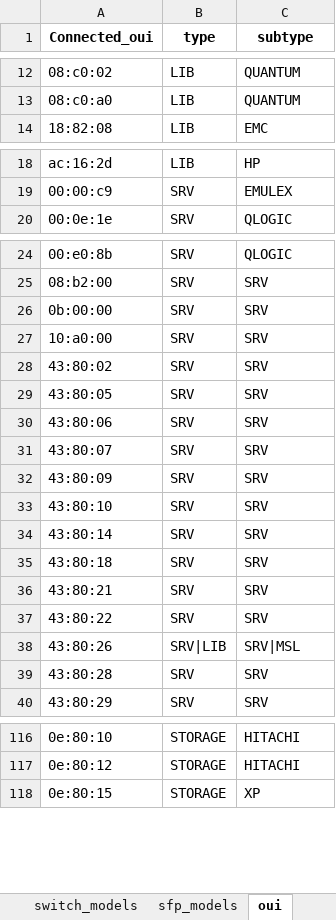
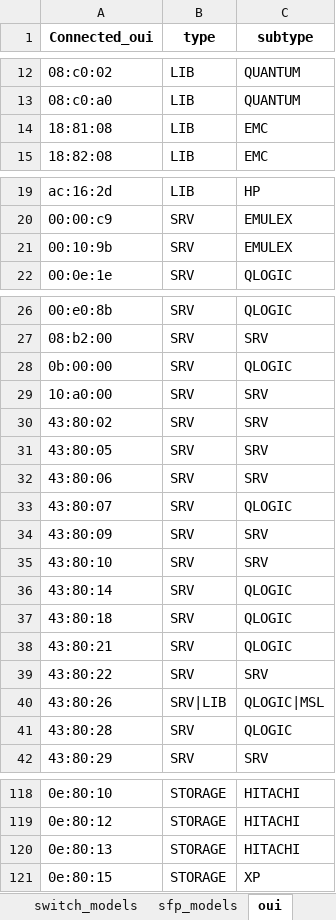
Before and after one commit to KonstantinAlxVlasenko/san_report_automation, an Excel workbook: san_automation_info.xlsx, sheet oui, drawn as a sheet; only a part is shown, gaps mark what is left out; values as stored, in another font and other column widths than the file's, no borders; addresses are those after the commit; the diff covers the shown part only; the diff names each change by its address in the sheet, - before the commit and + after, or states it on an @@ line.

Commit message:
san_device_type added

```diff
--- a/san_automation_info.xlsx (sheet oui)
+++ b/san_automation_info.xlsx (sheet oui)
+row 14: 18:81:08 | LIB | EMC
+row 21: 00:10:9b | SRV | EMULEX
-C28 (subtype): SRV
+C28 (subtype): QLOGIC
-C33 (subtype): SRV
+C33 (subtype): QLOGIC
-C36:C38 (subtype): SRV
+C36:C38 (subtype): QLOGIC
-C40 (subtype): SRV|MSL
+C40 (subtype): QLOGIC|MSL
-C41 (subtype): SRV
+C41 (subtype): QLOGIC
+row 120: 0e:80:13 | STORAGE | HITACHI
```
Also changed, not shown: 3 edited cells elsewhere in this sheet, report_info.xlsx, 3 other files.
